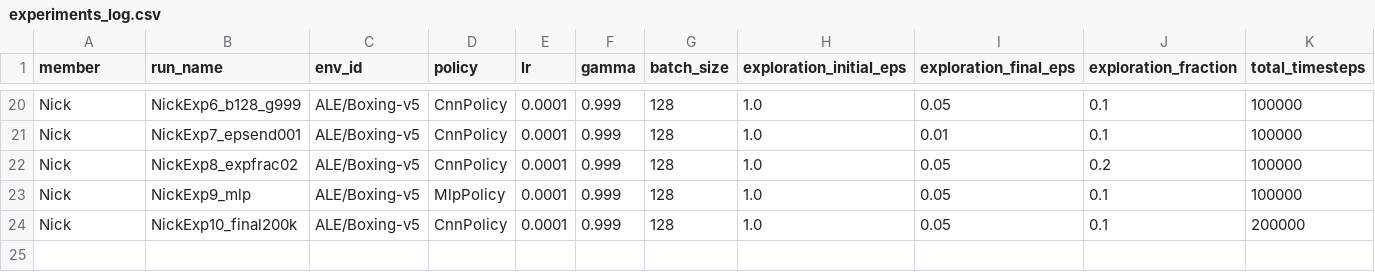
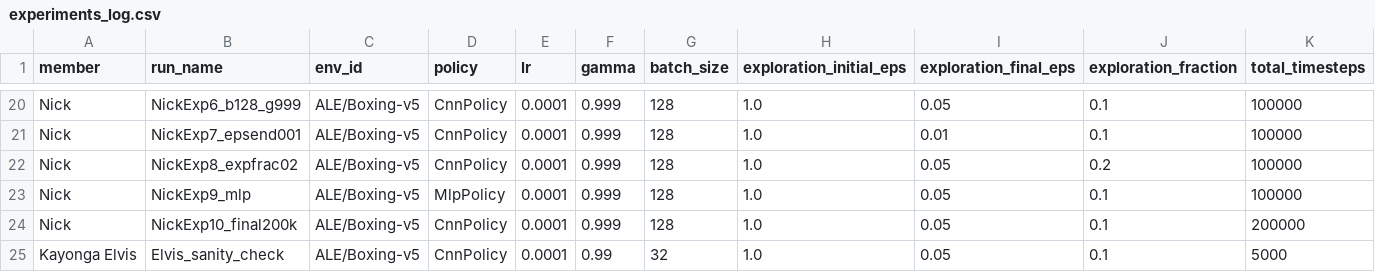
Before and after one commit to falyseck/DeepQLearning, a CSV file: experiments_log.csv, drawn as a sheet; only a part is shown, gaps mark what is left out; rows hold the shown columns only; the diff names each change by its address in the sheet, - before the commit and + after, or states it on an @@ line.

```diff
--- a/experiments_log.csv
+++ b/experiments_log.csv
+row 25: Kayonga Elvis | Elvis_sanity_check | ALE/Boxing-v5 | CnnPolicy | 0.0001 | 0.99 | 32 | 1.0 | 0.05 | 0.1 | 5000
```
